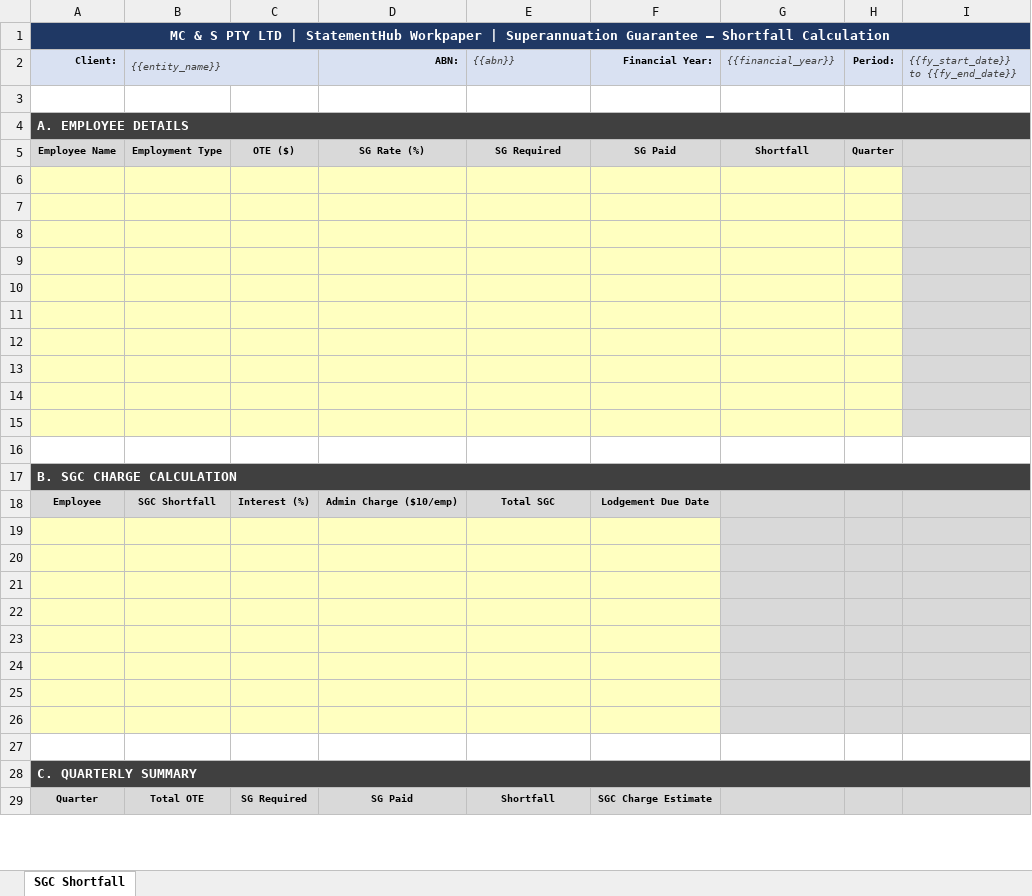
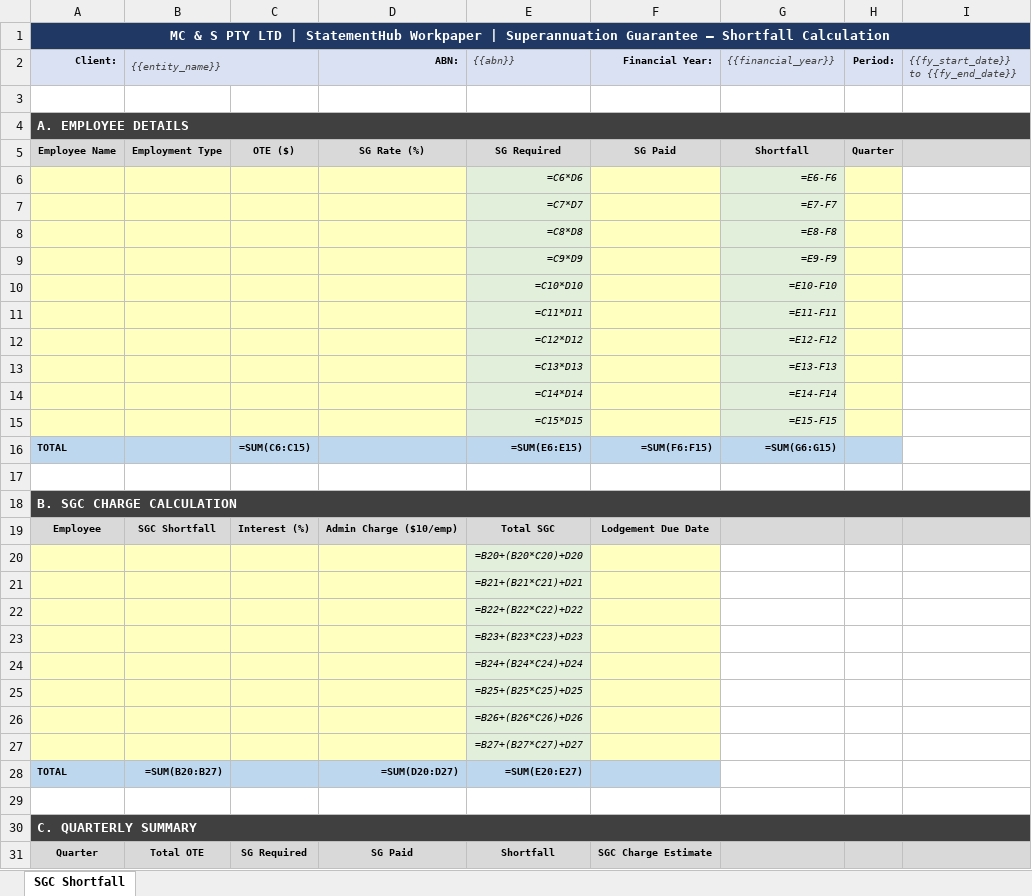
Before and after one commit to MCS-brains-trust/mcs-platform, an Excel workbook: workpaper_templates/WP03_SGC_Shortfall_Calculation.xlsx, sheet SGC Shortfall, drawn as a sheet; only a part is shown; values as stored, in another font and other column widths than the file's, no borders; formulas without a stored value are shown as written; conditional formats not drawn; addresses are those after the commit; the diff covers the shown part only; the diff names each change by its address in the sheet, - before the commit and + after, or states it on an @@ line.

Commit message:
feat: Rebuild all 19 workpapers with comma-separated number formatting and Excel formulas
- All dollar/number columns use #,##0.00 comma-separated format
- Percentage columns use 0.00% format
- Variance columns use #,##0.00;[Red]-#,##0.00 (negatives in red)
- Conditional formatting: red background for negative variances, green for zero/positive
- Pre-programmed formulas in every workpaper:
  WP01: Closing balance = Opening + Advances - Repayments; Interest Required = Principal * Rate; Shortfall = Required - Paid
  WP03: SG Required = OTE * Rate; Shortfall = Required - Paid; SGC = Shortfall + Interest + Admin
  WP04: Annual Total = Q1+Q2+Q3+Q4; SG Required = Total * 11.5%
  WP05: Variance = BAS - Accounts (all quarters and annual)
  WP07: Adjusted distributable income; Variance tie-out
  WP08: Movement = Current - Prior year (all financial indicators)
  WP10: Movement = Current - Prior; Movement% = (Current-Prior)/Prior
  WP11: Total incl GST = excl + GST; TPAR variance
  WP12: Max allowable debt = avg assets * 60%; Excess debt = Actual - Max
  WP13: Reconciled balance = Bank + Deposits - Payments; Variance = Reconciled - Accounts
  WP14: Net wages = Gross - PAYG - Super; SG Required = OTE * Rate
  WP15: Closing WDV = Opening + Additions - Disposals - Depreciation; Gain/Loss on disposal
  WP16: Closing balance = Opening + Drawdowns - Repayments; Available = Limit - Drawn; Non-current = Total - Current
  WP17: FBT Liability = Taxable Value * 2.0802 * 47%; Grossed-up = Taxable * Rate
  WP18: Accruals totals; Journal debit/credit totals
  WP19: Distributable surplus; Grossed-up dividend; Estimated shareholder tax

```diff
--- a/workpaper_templates/WP03_SGC_Shortfall_Calculation.xlsx (sheet SGC Shortfall)
+++ b/workpaper_templates/WP03_SGC_Shortfall_Calculation.xlsx (sheet SGC Shortfall)
-row 6: (empty)
+row 6:  |  |  |  | =C6*D6 |  | =E6-F6
-E6:E15 fill: #FFFFC0
+E6:E15 fill: #E2EFDA
-G6:G15 fill: #FFFFC0
+G6:G15 fill: #E2EFDA
-I6:I15 fill: #D9D9D9
+I6:I15 fill: none
-row 7: (empty)
+row 7:  |  |  |  | =C7*D7 |  | =E7-F7
-row 8: (empty)
+row 8:  |  |  |  | =C8*D8 |  | =E8-F8
-row 9: (empty)
+row 9:  |  |  |  | =C9*D9 |  | =E9-F9
-row 10: (empty)
+row 10:  |  |  |  | =C10*D10 |  | =E10-F10
-row 11: (empty)
+row 11:  |  |  |  | =C11*D11 |  | =E11-F11
-row 12: (empty)
+row 12:  |  |  |  | =C12*D12 |  | =E12-F12
-row 13: (empty)
+row 13:  |  |  |  | =C13*D13 |  | =E13-F13
-row 14: (empty)
+row 14:  |  |  |  | =C14*D14 |  | =E14-F14
-row 15: (empty)
+row 15:  |  |  |  | =C15*D15 |  | =E15-F15
+row 16: TOTAL |  | =SUM(C6:C15) |  | =SUM(E6:E15) | =SUM(F6:F15) | =SUM(G6:G15)
-E20 ({{abn}}): (empty)
+E20 ({{abn}}): =B20+(B20*C20)+D20
-E20:E27 fill: #FFFFC0
+E20:E27 fill: #E2EFDA
-G20:I27 fill: #D9D9D9
+G20:I27 fill: none
-E21 ({{abn}}): (empty)
+E21 ({{abn}}): =B21+(B21*C21)+D21
-E22 ({{abn}}): (empty)
+E22 ({{abn}}): =B22+(B22*C22)+D22
-E23 ({{abn}}): (empty)
+E23 ({{abn}}): =B23+(B23*C23)+D23
-E24 ({{abn}}): (empty)
+E24 ({{abn}}): =B24+(B24*C24)+D24
-E25 ({{abn}}): (empty)
+E25 ({{abn}}): =B25+(B25*C25)+D25
-E26 ({{abn}}): (empty)
+E26 ({{abn}}): =B26+(B26*C26)+D26
-E27 ({{abn}}): (empty)
+E27 ({{abn}}): =B27+(B27*C27)+D27
+row 28: TOTAL | =SUM(B20:B27) |  | =SUM(D20:D27) | =SUM(E20:E27)
```
Also changed, not shown: 1 added row, 4 edited cells and cell formats elsewhere in this sheet, workpaper_templates/WP01_Div7A_Loan_Calculation.xlsx, workpaper_templates/WP13_Bank_Reconciliation_Summary.xlsx, 16 other files.
